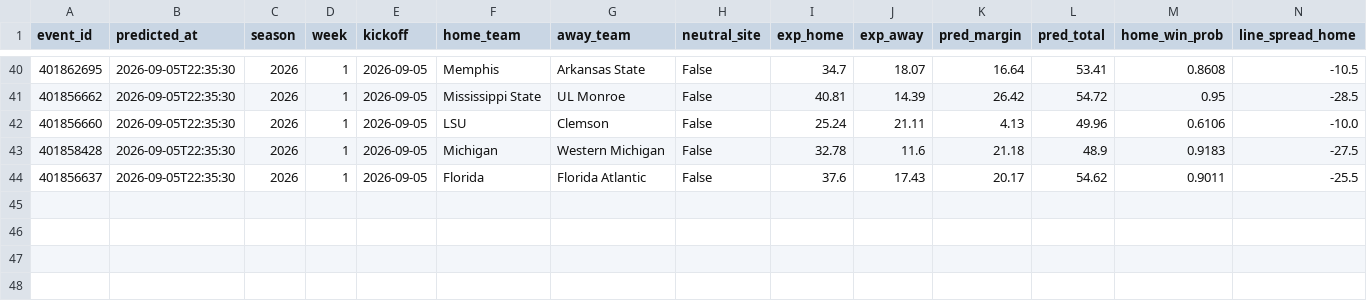
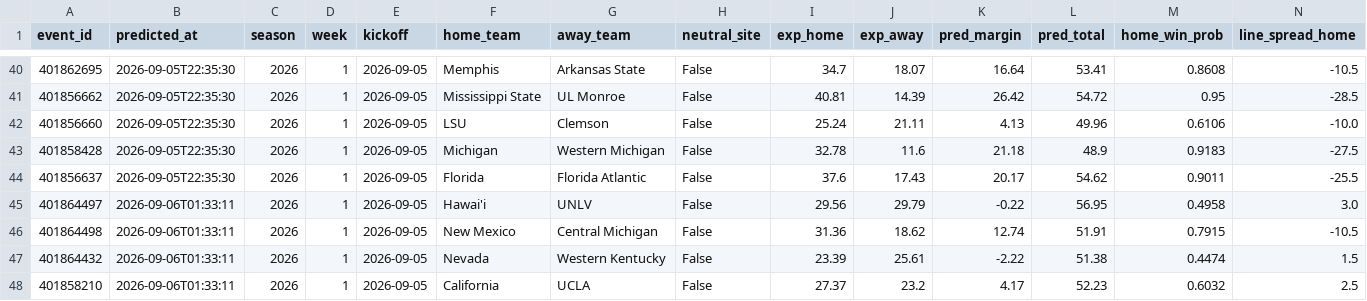
Before and after one commit to golfer1989/cfb-model, a CSV file: data/ledger.csv, drawn as a sheet; only a part is shown, gaps mark what is left out; rows hold the shown columns only; the diff covers the shown part only; the diff names each change by its address in the sheet, - before the commit and + after, or states it on an @@ line.

```diff
--- a/data/ledger.csv
+++ b/data/ledger.csv
+row 45: 401864497 | 2026-09-06T01:33:11 | 2026 | 1 | 2026-09-05 | Hawai'i | UNLV | False | 29.56 | 29.79 | -0.22 | 56.95 | 0.4958 | 3.0
+row 46: 401864498 | 2026-09-06T01:33:11 | 2026 | 1 | 2026-09-05 | New Mexico | Central Michigan | False | 31.36 | 18.62 | 12.74 | 51.91 | 0.7915 | -10.5
+row 47: 401864432 | 2026-09-06T01:33:11 | 2026 | 1 | 2026-09-05 | Nevada | Western Kentucky | False | 23.39 | 25.61 | -2.22 | 51.38 | 0.4474 | 1.5
+row 48: 401858210 | 2026-09-06T01:33:11 | 2026 | 1 | 2026-09-05 | California | UCLA | False | 27.37 | 23.2 | 4.17 | 52.23 | 0.6032 | 2.5
```
Also changed, not shown: 90 edited cells elsewhere in this file, data/backtest_preds.csv, data/real_games.csv, 6 other files.
